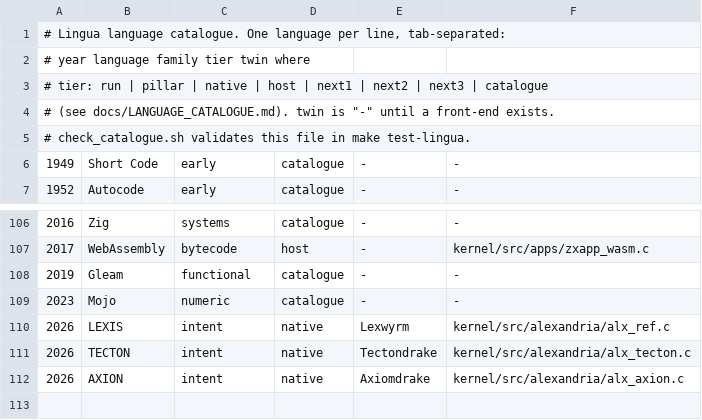
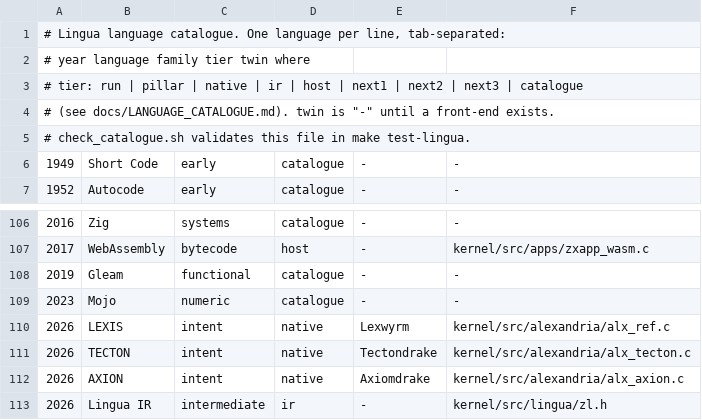
Before and after one commit to sykomiked/ZEDEC-XERO-VULPINE-V1.0.0, a TSV file: kernel/src/lingua/catalogue.tsv, drawn as a sheet; only a part is shown, gaps mark what is left out.

```diff
--- a/kernel/src/lingua/catalogue.tsv
+++ b/kernel/src/lingua/catalogue.tsv
@@ -2,3 +2,3 @@
 # year  language  family  tier  twin  where
-# tier: run | pillar | native | host | next1 | next2 | next3 | catalogue
+# tier: run | pillar | native | ir | host | next1 | next2 | next3 | catalogue
 #   (see docs/LANGUAGE_CATALOGUE.md). twin is "-" until a front-end exists.
@@ -112 +112,2 @@
 2026	AXION	intent	native	Axiomdrake	kernel/src/alexandria/alx_axion.c
+2026	Lingua IR	intermediate	ir	-	kernel/src/lingua/zl.h
```
Also changed, not shown: 2 other files.
